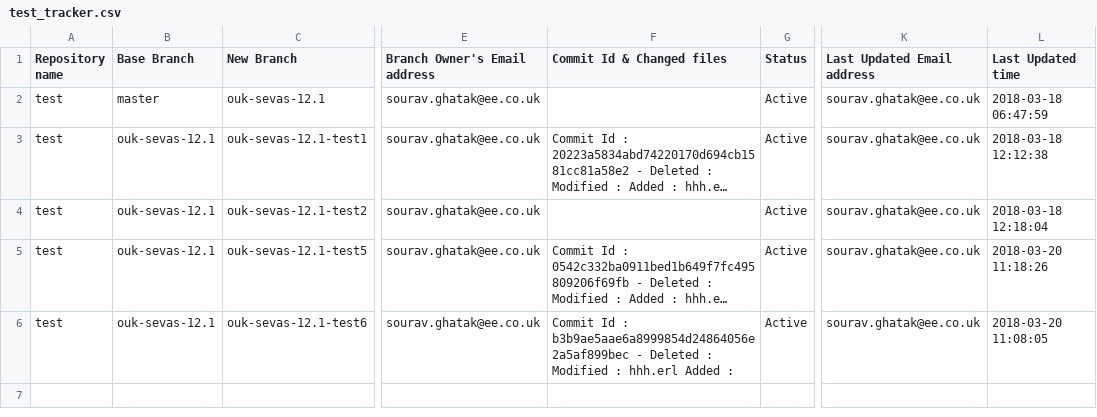
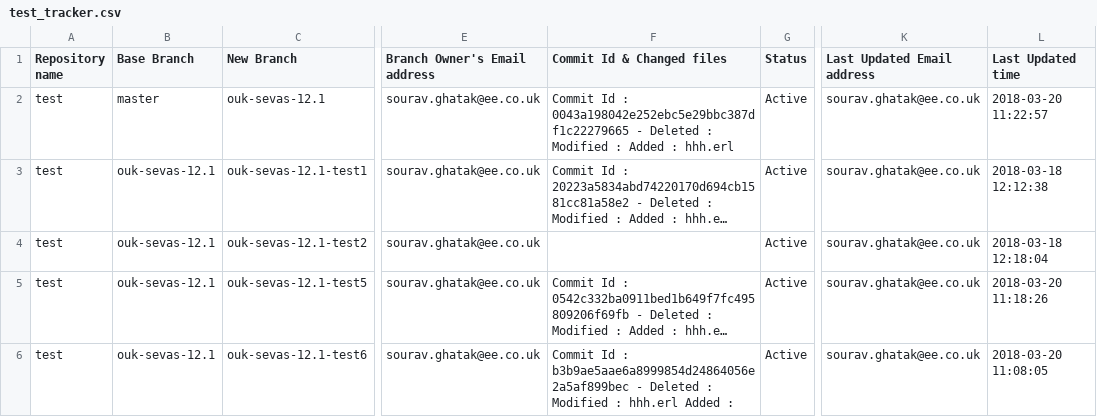
Before and after one commit to souravghatak/Tracker, a CSV file: test_tracker.csv, drawn as a sheet; only a part is shown, gaps mark what is left out; long unchanged cells end in …; the diff names each change by its address in the sheet, - before the commit and + after, or states it on an @@ line.

Commit message:
Code push to ouk-sevas-12.1 branch

```diff
--- a/test_tracker.csv
+++ b/test_tracker.csv
-F2 (Commit Id & Changed files): (empty)
+F2 (Commit Id & Changed files): Commit Id : 0043a198042e252ebc5e29bbc387df1c22279665 - Deleted : Modified : Added : hhh.erl
-L2 (Last Updated time): 2018-03-18 06:47:59
+L2 (Last Updated time): 2018-03-20 11:22:57
```
